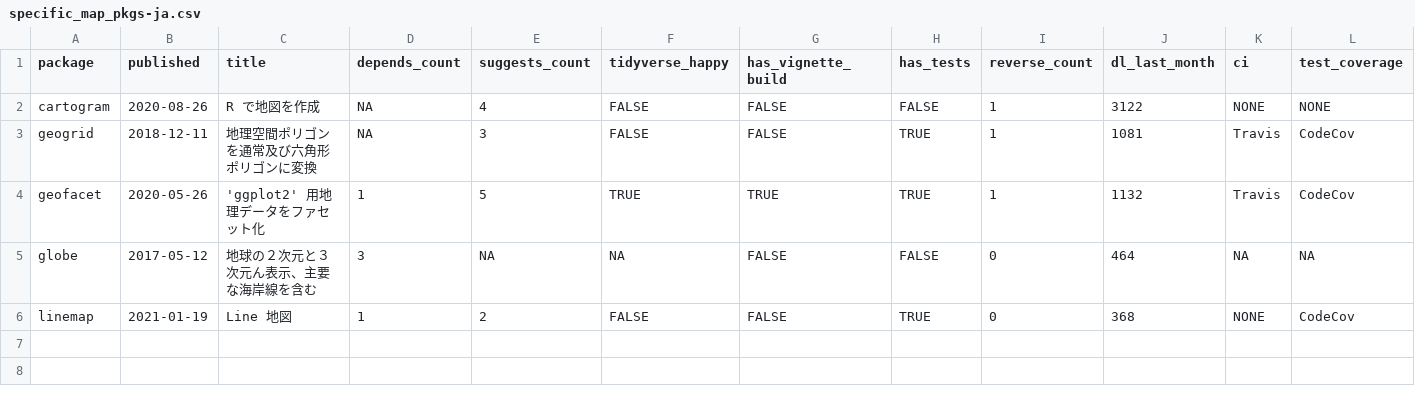
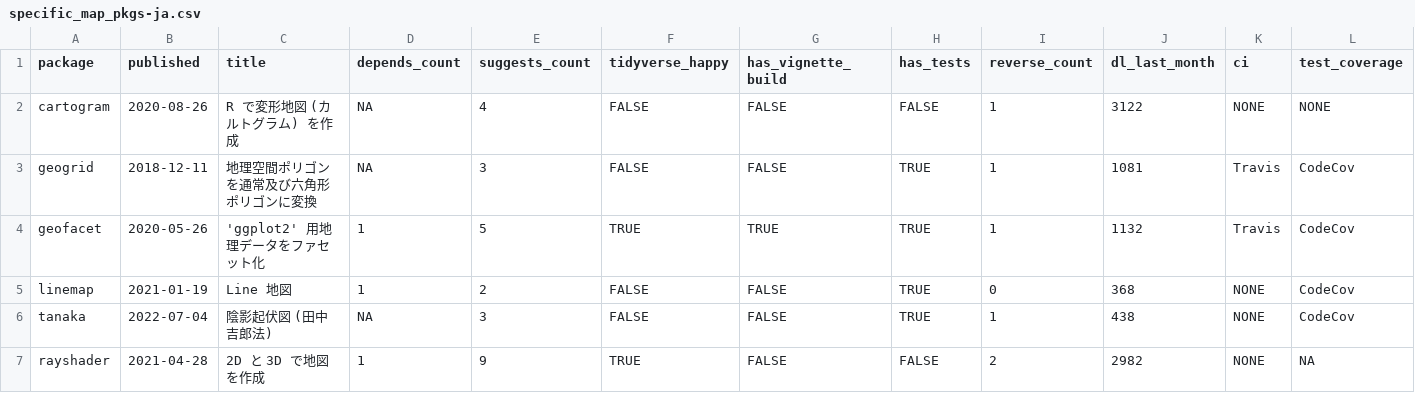
Before and after one commit to geocompx/geocompr-jp, a CSV file: extdata/specific_map_pkgs-ja.csv, drawn as a sheet; only a part is shown; removed rows and columns are numbered as before the commit, all else as after; rows hold the shown columns only; the diff names each change by its address in the sheet, - before the commit and + after, or states it on an @@ line.

```diff
--- a/extdata/specific_map_pkgs-ja.csv
+++ b/extdata/specific_map_pkgs-ja.csv
-C2 (title): R で地図を作成
+C2 (title): R で変形地図 (カルトグラム) を作成
-row 5: globe | 2017-05-12 | 地球の２次元と３次元ん表示、主要な海岸線を含む | 3 | NA | NA | FALSE | FALSE | 0 | 464 | NA | NA
+row 6: tanaka | 2022-07-04 | 陰影起伏図 (田中吉郎法) | NA | 3 | FALSE | FALSE | TRUE | 1 | 438 | NONE | CodeCov
+row 7: rayshader | 2021-04-28 | 2D と 3D で地図を作成 | 1 | 9 | TRUE | FALSE | FALSE | 2 | 2982 | NONE | NA
```
Also changed, not shown: extdata/generic_map_pkgs-ja.csv, 1 other file.
